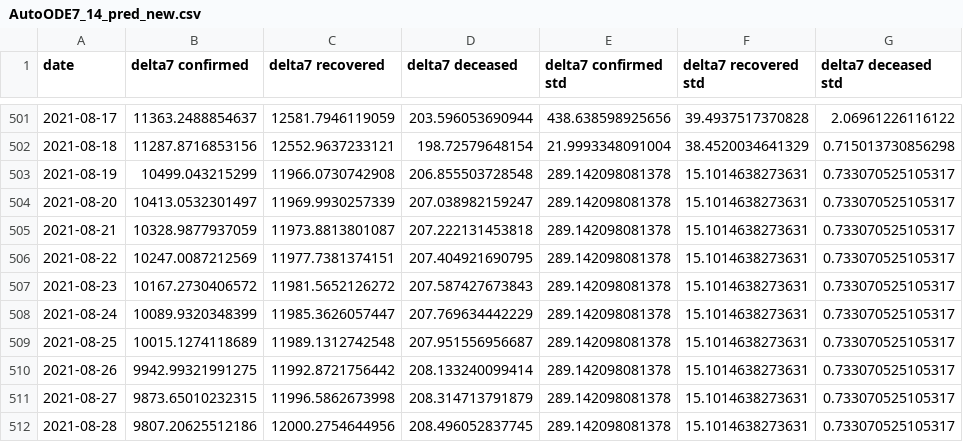
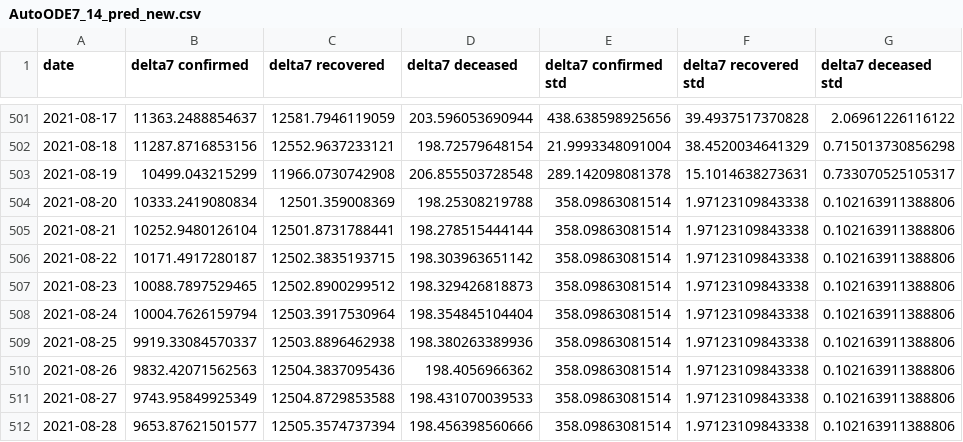
Before and after one commit to ashish0911/covid_data, a CSV file: AutoODE7_14_pred_new.csv, drawn as a sheet; only a part is shown, gaps mark what is left out; the diff covers the shown part only.

```diff
--- a/AutoODE7_14_pred_new.csv
+++ b/AutoODE7_14_pred_new.csv
@@ -503,10 +503,10 @@ date,delta7 confirmed,delta7 recovered,delta7 deceased,delta7 confirmed std,delt
 2021-08-19,10499.043215299,11966.0730742908,206.855503728548,289.142098081378,15.1014638273631,0.733070525105317
-2021-08-20,10413.0532301497,11969.9930257339,207.038982159247,289.142098081378,15.1014638273631,0.733070525105317
-2021-08-21,10328.9877937059,11973.8813801087,207.222131453818,289.142098081378,15.1014638273631,0.733070525105317
-2021-08-22,10247.0087212569,11977.7381374151,207.404921690795,289.142098081378,15.1014638273631,0.733070525105317
-2021-08-23,10167.2730406572,11981.5652126272,207.587427673843,289.142098081378,15.1014638273631,0.733070525105317
-2021-08-24,10089.9320348399,11985.3626057447,207.769634442229,289.142098081378,15.1014638273631,0.733070525105317
-2021-08-25,10015.1274118689,11989.1312742548,207.951556956687,289.142098081378,15.1014638273631,0.733070525105317
-2021-08-26,9942.99321991275,11992.8721756442,208.133240099414,289.142098081378,15.1014638273631,0.733070525105317
-2021-08-27,9873.65010232315,11996.5862673998,208.314713791879,289.142098081378,15.1014638273631,0.733070525105317
-2021-08-28,9807.20625512186,12000.2754644956,208.496052837745,289.142098081378,15.1014638273631,0.733070525105317
+2021-08-20,10333.2419080834,12501.359008369,198.25308219788,358.09863081514,1.97123109843338,0.102163911388806
+2021-08-21,10252.9480126104,12501.8731788441,198.278515444144,358.09863081514,1.97123109843338,0.102163911388806
+2021-08-22,10171.4917280187,12502.3835193715,198.303963651142,358.09863081514,1.97123109843338,0.102163911388806
+2021-08-23,10088.7897529465,12502.8900299512,198.329426818873,358.09863081514,1.97123109843338,0.102163911388806
+2021-08-24,10004.7626159794,12503.3917530964,198.354845104404,358.09863081514,1.97123109843338,0.102163911388806
+2021-08-25,9919.33084570337,12503.8896462938,198.380263389936,358.09863081514,1.97123109843338,0.102163911388806
+2021-08-26,9832.42071562563,12504.3837095436,198.4056966362,358.09863081514,1.97123109843338,0.102163911388806
+2021-08-27,9743.95849925349,12504.8729853588,198.431070039533,358.09863081514,1.97123109843338,0.102163911388806
+2021-08-28,9653.87621501577,12505.3574737394,198.456398560666,358.09863081514,1.97123109843338,0.102163911388806
```
Also changed, not shown: 1 added row and 24 edited cells elsewhere in this file, AutoODE7_21_pred_new.csv, AutoODE7_7_pred_new.csv, 3 other files.
